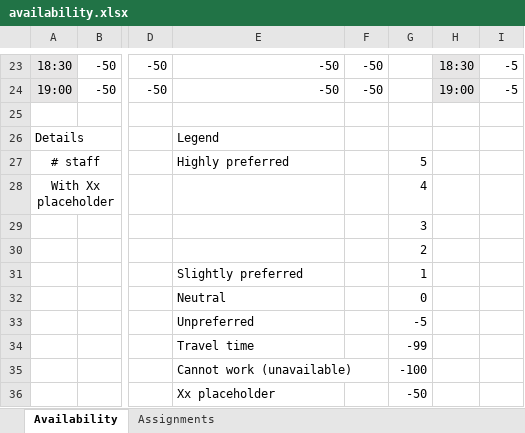
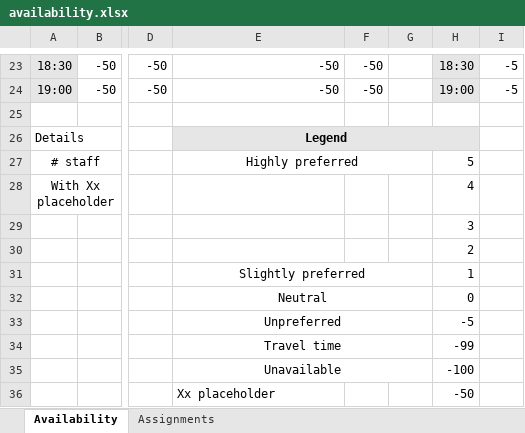
Before and after one commit to jsnhu/life-collegium-schedule, an Excel workbook: availability.xlsx, sheet Availability, drawn as a sheet; only a part is shown, gaps mark what is left out; values as stored, in another font and other column widths than the file's, no borders; conditional formats not drawn; removed rows and columns are numbered as before the commit, all else as after; rows hold the shown columns only; the diff names each change by its address in the sheet, - before the commit and + after, or states it on an @@ line.

Commit message:
Update availability.xlsx

```diff
--- a/availability.xlsx (sheet Availability)
+++ b/availability.xlsx (sheet Availability)
-E26:H26 fill: none
+E26:H26 fill: #E7E6E6
-E26 bold: off
+E26 bold: on
-E26:E27 alignment: left
+E26:E27 alignment: center
+E26:H26 merged
+E27:G27 merged
-G27: 5
+G27: (empty)
-H27: (empty)
+H27: 5
-G28: 4
+G28: (empty)
-H28: (empty)
+H28: 4
-row 29:  |  |  |  |  | 3
-row 30:  |  |  |  |  | 2
-row 31:  |  |  | Slightly preferred |  | 1
-row 32:  |  |  | Neutral |  | 0
-row 33:  |  |  | Unpreferred |  | -5
-row 34:  |  |  | Travel time |  | -99
-row 35:  |  |  | Cannot work (unavailable) |  | -100
-row 36:  |  |  | Xx placeholder |  | -50
+row 29:  |  |  |  |  |  | 3
+row 30:  |  |  |  |  |  | 2
+row 31:  |  |  | Slightly preferred |  |  | 1
+row 32:  |  |  | Neutral |  |  | 0
+row 33:  |  |  | Unpreferred |  |  | -5
+row 34:  |  |  | Travel time |  |  | -99
+row 35:  |  |  | Unavailable |  |  | -100
+row 36:  |  |  | Xx placeholder |  |  | -50
```
Also changed, not shown: sheet Assignments.
